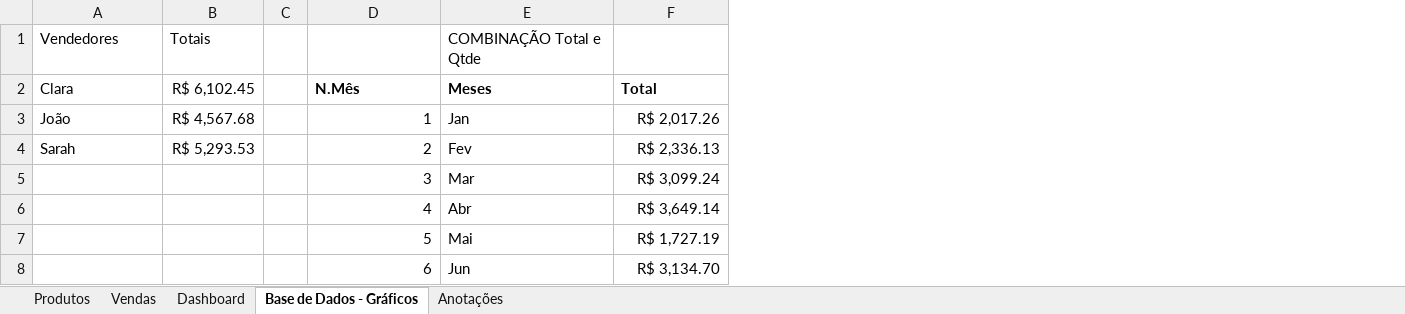
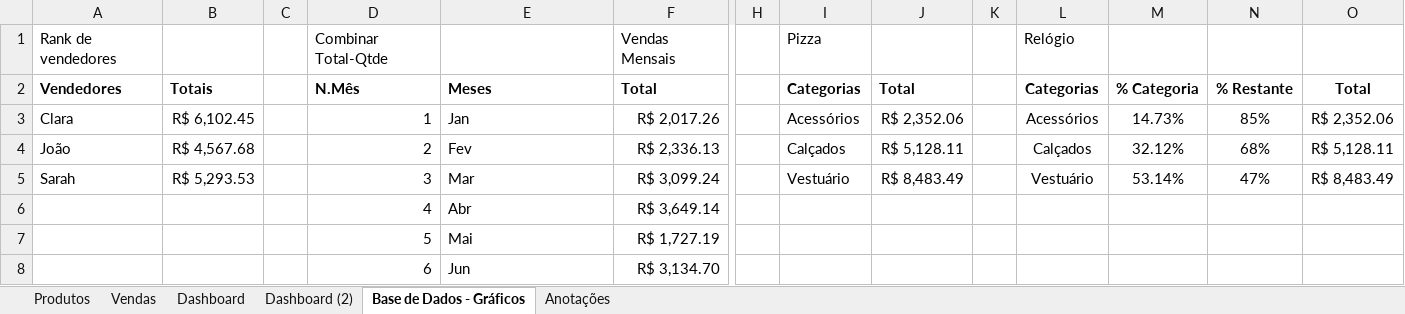
Before and after one commit to LetMzDev/0001---Excel-I, an Excel workbook: 03-Meteora_Ecommerce-Graficos-Formatos.xlsx, sheet Base de Dados - Gráficos, drawn as a sheet; only a part is shown, gaps mark what is left out; values as stored, in another font and other column widths than the file's, no borders; removed rows and columns are numbered as before the commit, all else as after; rows hold the shown columns only; the diff names each change by its address in the sheet, - before the commit and + after, or states it on an @@ line.

Commit message:
Arquivo:03 - Dashboard finalizado

```diff
--- a/03-Meteora_Ecommerce-Graficos-Formatos.xlsx (sheet Base de Dados - Gráficos)
+++ b/03-Meteora_Ecommerce-Graficos-Formatos.xlsx (sheet Base de Dados - Gráficos)
+sheet tab: Dashboard (2)
+column H, empty
+column I, rows 2-5: Categorias | Acessórios | Calçados | Vestuário
+column J, rows 2-5: Total | R$ 2,352.06 | R$ 5,128.11 | R$ 8,483.49
+column K, empty
+column L, rows 2-5: Categorias | Acessórios | Calçados | Vestuário
+column M, rows 2-5: % Categoria | 14.73% | 32.12% | 53.14%
+column N, rows 2-5: % Restante | 85% | 68% | 47%
+column O, rows 2-5: Total | R$ 2,352.06 | R$ 5,128.11 | R$ 8,483.49
-row 1: Vendedores | Totais |  |  | COMBINAÇÃO Total e Qtde
+row 1: Rank de vendedores |  |  | Combinar Total-Qtde |  | Vendas Mensais |  | Pizza |  |  | Relógio
-A2: Clara
+A2: Vendedores
-A2:B2 bold: off
+A2:B2 bold: on
-B2: R$ 6,102.45
+B2: Totais
-A3: João
+A3: Clara
-B3: R$ 4,567.68
+B3: R$ 6,102.45
-A4: Sarah
+A4: João
-B4: R$ 5,293.53
+B4: R$ 4,567.68
-A5: (empty)
+A5: Sarah
-B5: (empty)
+B5: R$ 5,293.53
```
Also changed, not shown: sheet Dashboard, charts or pictures.
